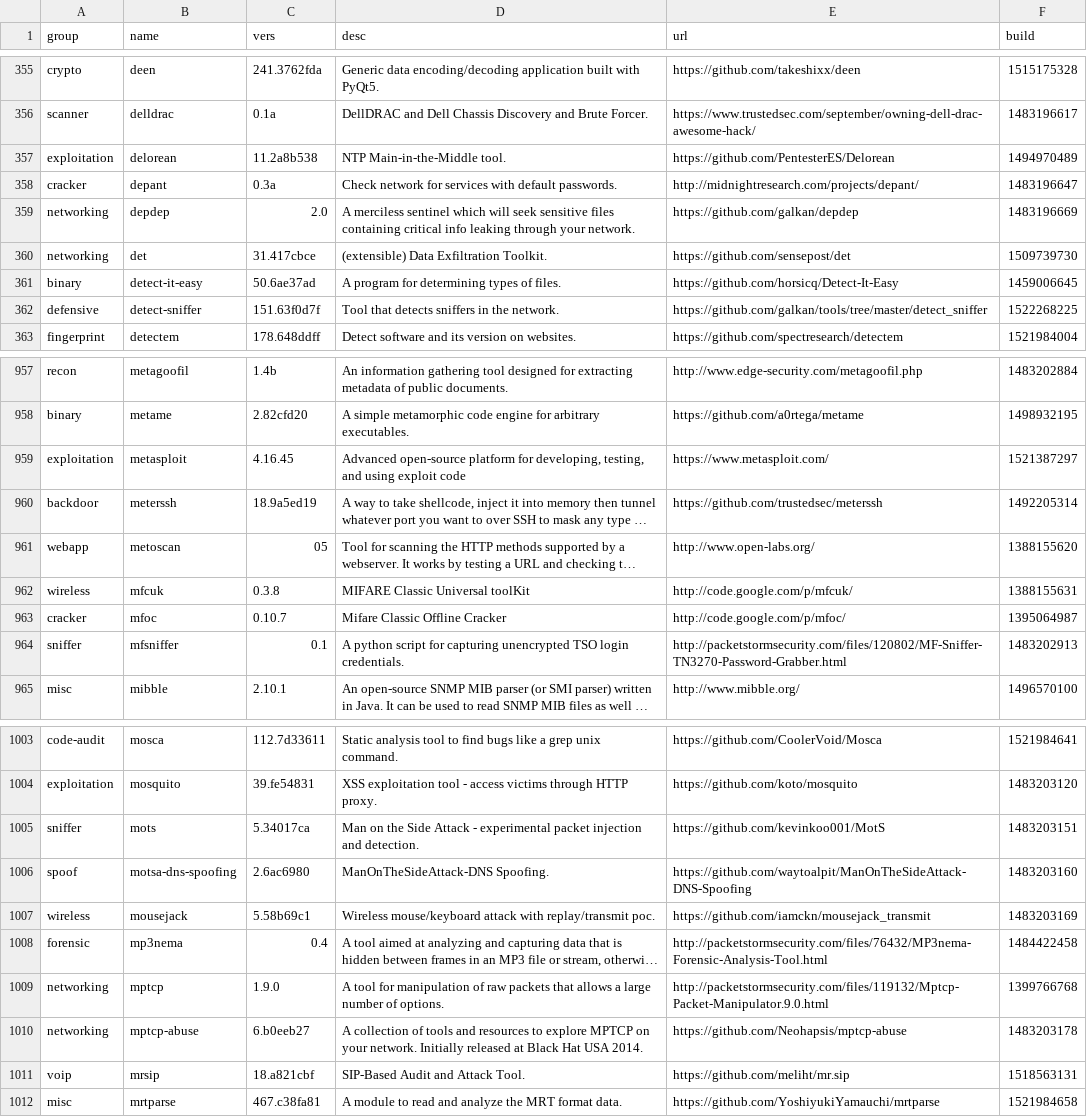
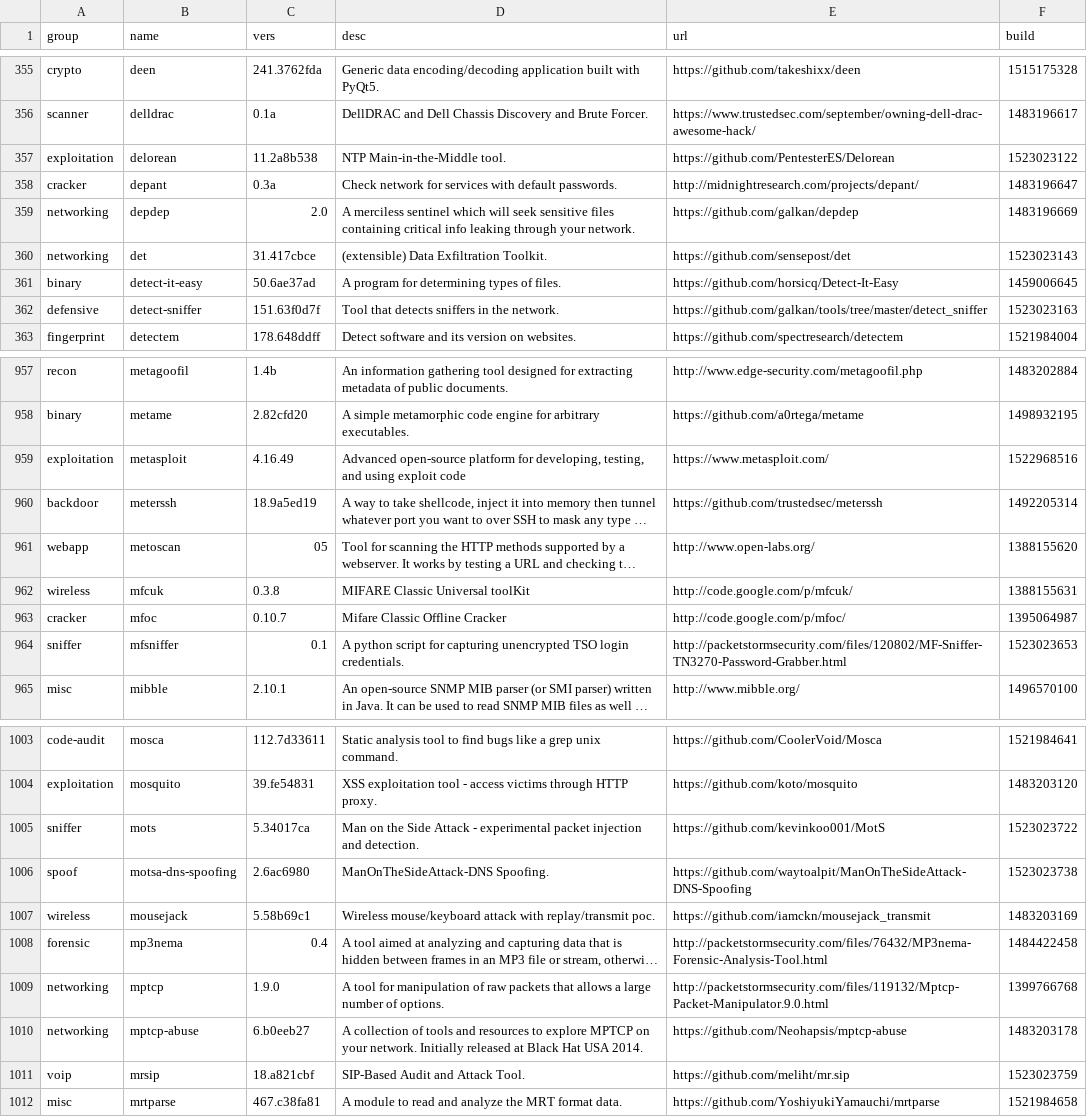
Before and after one commit to milovanderlinden/blackarch-site, a CSV file: _data/tools.csv, drawn as a sheet; only a part is shown, gaps mark what is left out; long unchanged cells end in …; the diff covers the shown part only; the diff names each change by its address in the sheet, - before the commit and + after, or states it on an @@ line.

```diff
--- a/_data/tools.csv
+++ b/_data/tools.csv
-F357 (build): 1494970489
+F357 (build): 1523023122
-F360 (build): 1509739730
+F360 (build): 1523023143
-F362 (build): 1522268225
+F362 (build): 1523023163
-C959 (vers): 4.16.45
+C959 (vers): 4.16.49
-F959 (build): 1521387297
+F959 (build): 1522968516
-F964 (build): 1483202913
+F964 (build): 1523023653
-F1005 (build): 1483203151
+F1005 (build): 1523023722
-F1006 (build): 1483203160
+F1006 (build): 1523023738
-F1011 (build): 1518563131
+F1011 (build): 1523023759
```
Also changed, not shown: 2 removed rows and 65 edited cells elsewhere in this file, 1 other file.
